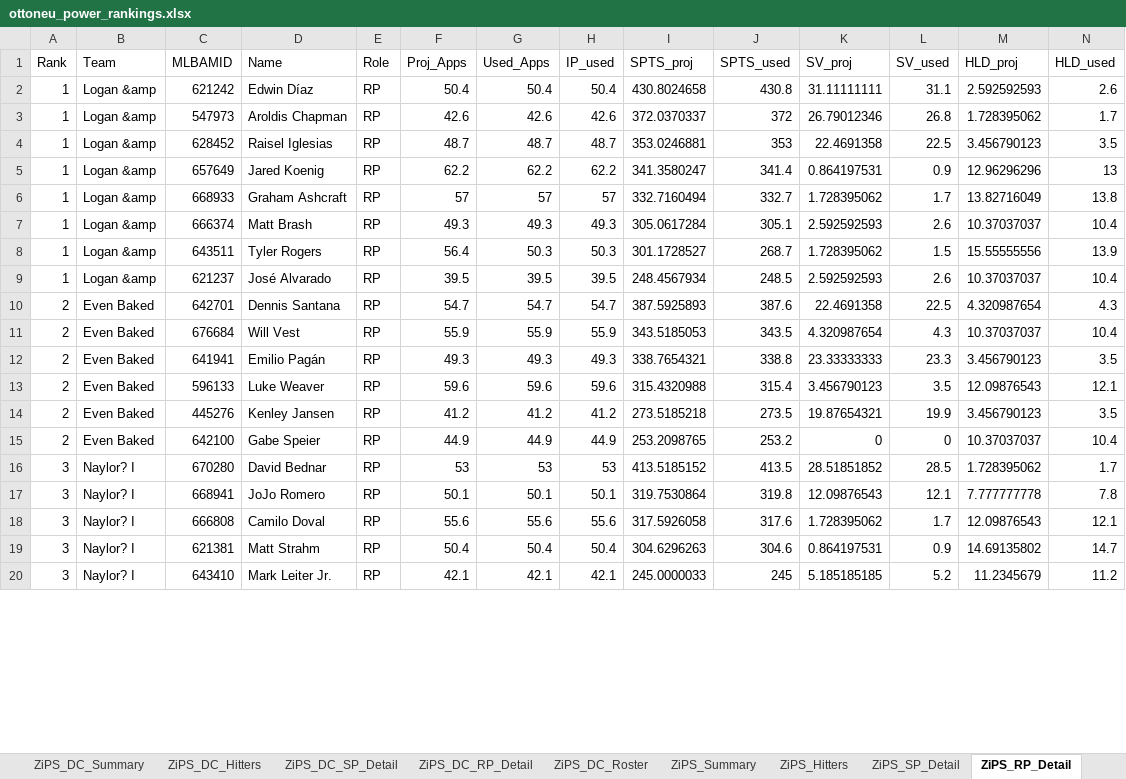
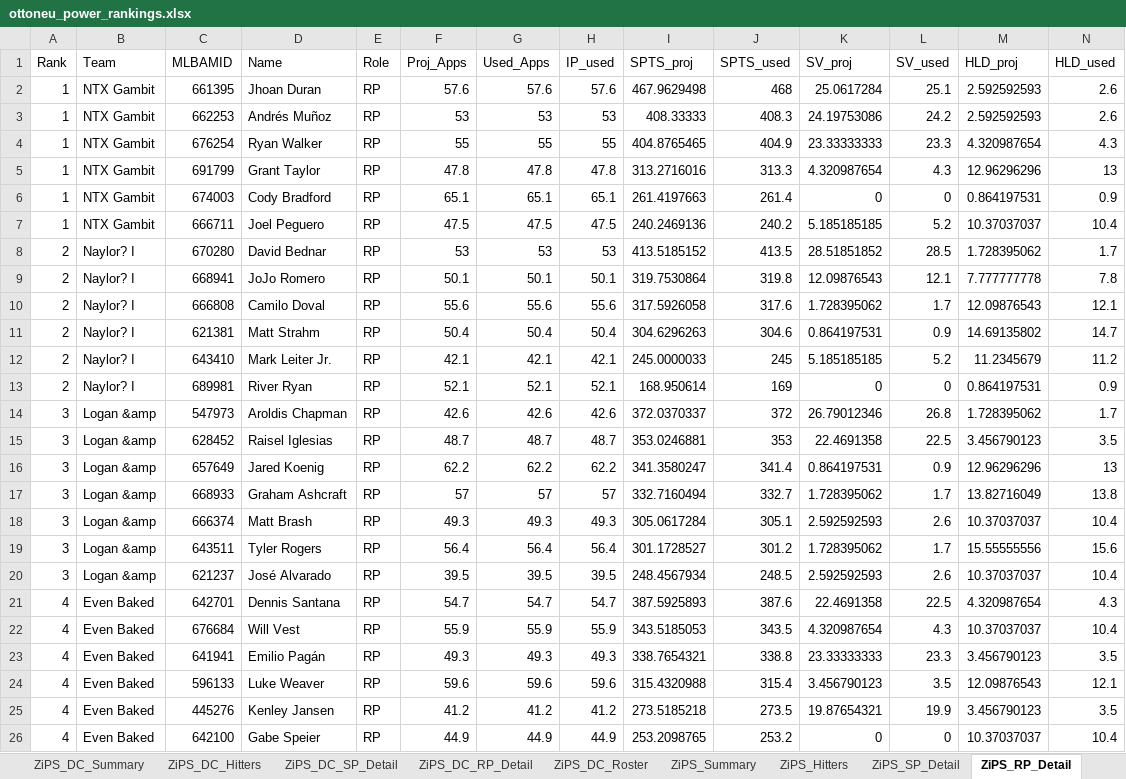
Before and after one commit to zclark9923/powerrankingapp, an Excel workbook: ottoneu_power_rankings.xlsx, sheet ZiPS_RP_Detail, drawn as a sheet; only a part is shown; values as stored, in another font and other column widths than the file's, no borders; removed rows and columns are numbered as before the commit, all else as after; the diff covers the shown part only; the diff names each change by its address in the sheet, - before the commit and + after, or states it on an @@ line.

```diff
--- a/ottoneu_power_rankings.xlsx (sheet ZiPS_RP_Detail)
+++ b/ottoneu_power_rankings.xlsx (sheet ZiPS_RP_Detail)
-row 2: 1 | Logan &amp | 621242 | Edwin Díaz | RP | 50.4 | 50.4 | 50.4 | 430.8024658 | 430.8 | 31.11111111 | 31.1 | 2.592592593 | 2.6
+row 2: 1 | NTX Gambit | 661395 | Jhoan Duran | RP | 57.6 | 57.6 | 57.6 | 467.9629498 | 468 | 25.0617284 | 25.1 | 2.592592593 | 2.6
+row 3: 1 | NTX Gambit | 662253 | Andrés Muñoz | RP | 53 | 53 | 53 | 408.33333 | 408.3 | 24.19753086 | 24.2 | 2.592592593 | 2.6
+row 4: 1 | NTX Gambit | 676254 | Ryan Walker | RP | 55 | 55 | 55 | 404.8765465 | 404.9 | 23.33333333 | 23.3 | 4.320987654 | 4.3
+row 5: 1 | NTX Gambit | 691799 | Grant Taylor | RP | 47.8 | 47.8 | 47.8 | 313.2716016 | 313.3 | 4.320987654 | 4.3 | 12.96296296 | 13
+row 6: 1 | NTX Gambit | 674003 | Cody Bradford | RP | 65.1 | 65.1 | 65.1 | 261.4197663 | 261.4 | 0 | 0 | 0.864197531 | 0.9
+row 7: 1 | NTX Gambit | 666711 | Joel Peguero | RP | 47.5 | 47.5 | 47.5 | 240.2469136 | 240.2 | 5.185185185 | 5.2 | 10.37037037 | 10.4
+row 8: 2 | Naylor? I | 670280 | David Bednar | RP | 53 | 53 | 53 | 413.5185152 | 413.5 | 28.51851852 | 28.5 | 1.728395062 | 1.7
+row 9: 2 | Naylor? I | 668941 | JoJo Romero | RP | 50.1 | 50.1 | 50.1 | 319.7530864 | 319.8 | 12.09876543 | 12.1 | 7.777777778 | 7.8
+row 10: 2 | Naylor? I | 666808 | Camilo Doval | RP | 55.6 | 55.6 | 55.6 | 317.5926058 | 317.6 | 1.728395062 | 1.7 | 12.09876543 | 12.1
+row 11: 2 | Naylor? I | 621381 | Matt Strahm | RP | 50.4 | 50.4 | 50.4 | 304.6296263 | 304.6 | 0.864197531 | 0.9 | 14.69135802 | 14.7
+row 12: 2 | Naylor? I | 643410 | Mark Leiter Jr. | RP | 42.1 | 42.1 | 42.1 | 245.0000033 | 245 | 5.185185185 | 5.2 | 11.2345679 | 11.2
+row 13: 2 | Naylor? I | 689981 | River Ryan | RP | 52.1 | 52.1 | 52.1 | 168.950614 | 169 | 0 | 0 | 0.864197531 | 0.9
-A14:A20 (Rank): 1
+A14:A20 (Rank): 3
-G19 (Used_Apps): 50.3
+G19 (Used_Apps): 56.4
-H19 (IP_used): 50.3
+H19 (IP_used): 56.4
-J19 (SPTS_used): 268.7
+J19 (SPTS_used): 301.2
-L19 (SV_used): 1.5
+L19 (SV_used): 1.7
-N19 (HLD_used): 13.9
+N19 (HLD_used): 15.6
-A21:A26 (Rank): 2
+A21:A26 (Rank): 4
-row 16: 3 | Naylor? I | 670280 | David Bednar | RP | 53 | 53 | 53 | 413.5185152 | 413.5 | 28.51851852 | 28.5 | 1.728395062 | 1.7
-row 17: 3 | Naylor? I | 668941 | JoJo Romero | RP | 50.1 | 50.1 | 50.1 | 319.7530864 | 319.8 | 12.09876543 | 12.1 | 7.777777778 | 7.8
-row 18: 3 | Naylor? I | 666808 | Camilo Doval | RP | 55.6 | 55.6 | 55.6 | 317.5926058 | 317.6 | 1.728395062 | 1.7 | 12.09876543 | 12.1
-row 19: 3 | Naylor? I | 621381 | Matt Strahm | RP | 50.4 | 50.4 | 50.4 | 304.6296263 | 304.6 | 0.864197531 | 0.9 | 14.69135802 | 14.7
-row 20: 3 | Naylor? I | 643410 | Mark Leiter Jr. | RP | 42.1 | 42.1 | 42.1 | 245.0000033 | 245 | 5.185185185 | 5.2 | 11.2345679 | 11.2
```
Also changed, not shown: 19 added rows, 24 removed rows and 28 edited cells elsewhere in this sheet, sheet ZiPS_Hitters, sheet ATC_Hitters, sheet ZiPS_SP_Detail, sheet Steamer_Hitters, sheet ATC_SP_Detail, sheet ZiPS_DC_Hitters, 13 more sheets, 1 other file.
